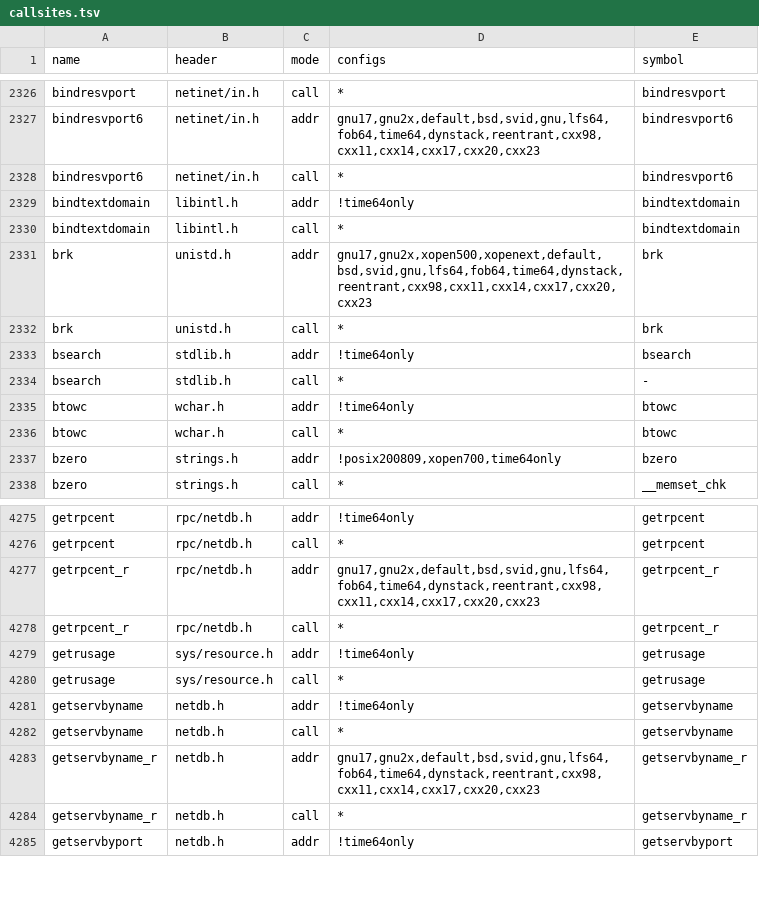
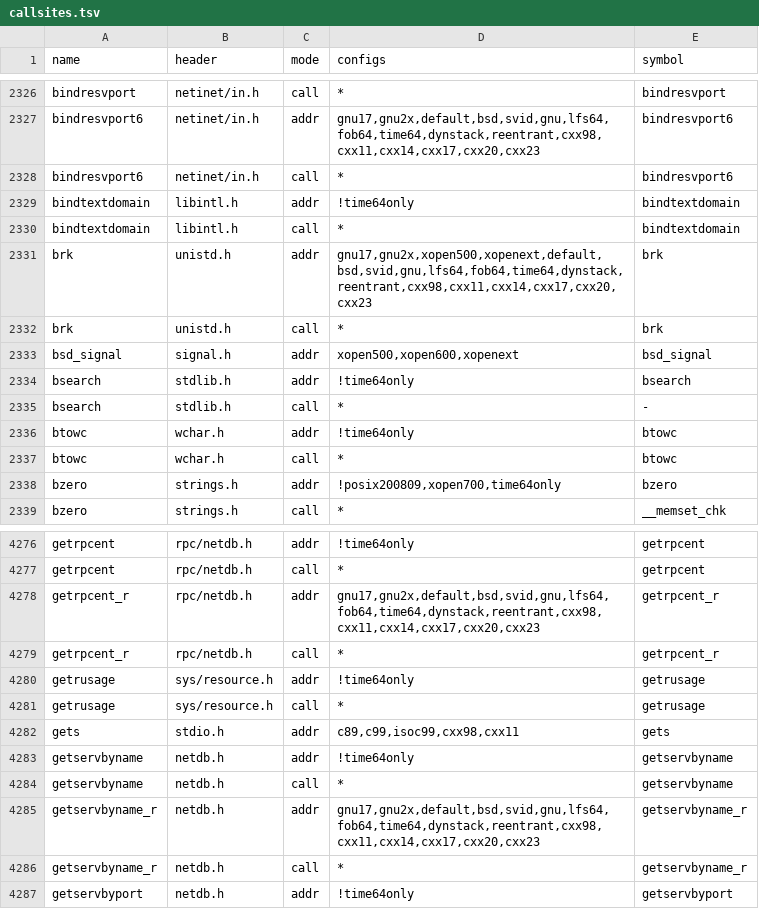
Before and after one commit to duskglow/libniji, a TSV file: spec/abi/callsites.tsv, drawn as a sheet; only a part is shown, gaps mark what is left out.

```diff
--- a/spec/abi/callsites.tsv
+++ b/spec/abi/callsites.tsv
@@ -2332,2 +2332,3 @@ brk	unistd.h	addr	gnu17,gnu2x,xopen500,xopenext,default,bsd,svid,gnu,lfs64,fob64
 brk	unistd.h	call	*	brk
+bsd_signal	signal.h	addr	xopen500,xopen600,xopenext	bsd_signal
 bsearch	stdlib.h	addr	!time64only	bsearch
@@ -4280,2 +4281,3 @@ getrusage	sys/resource.h	addr	!time64only	getrusage
 getrusage	sys/resource.h	call	*	getrusage
+gets	stdio.h	addr	c89,c99,isoc99,cxx98,cxx11	gets
 getservbyname	netdb.h	addr	!time64only	getservbyname
```
Also changed, not shown: spec/abi/noexcept.tsv.
